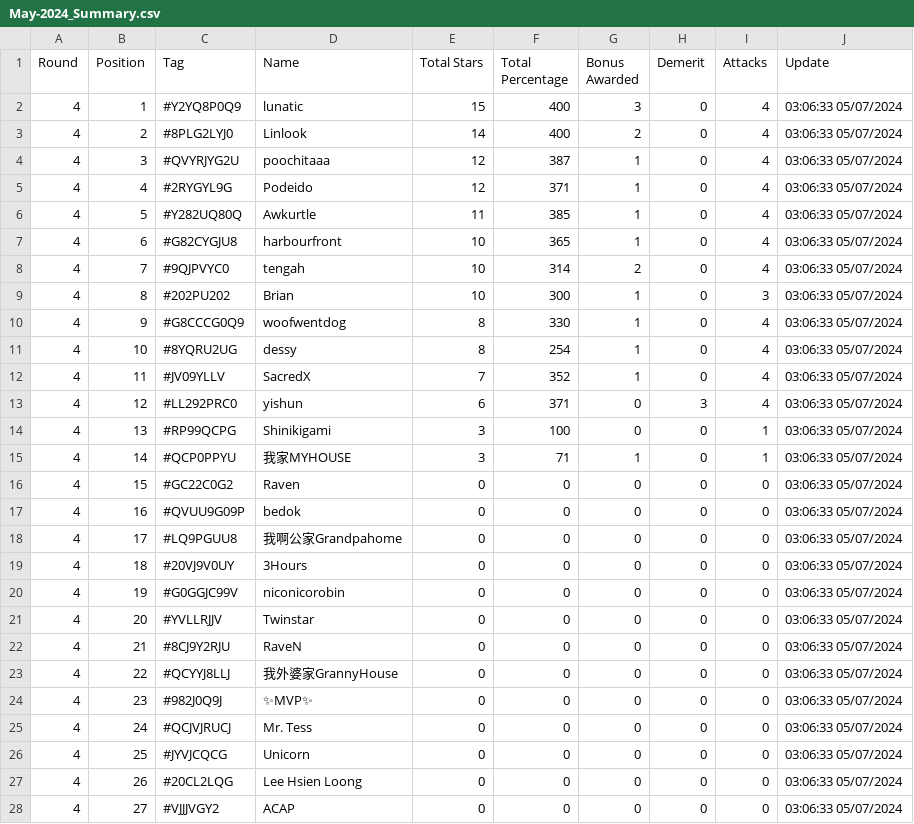
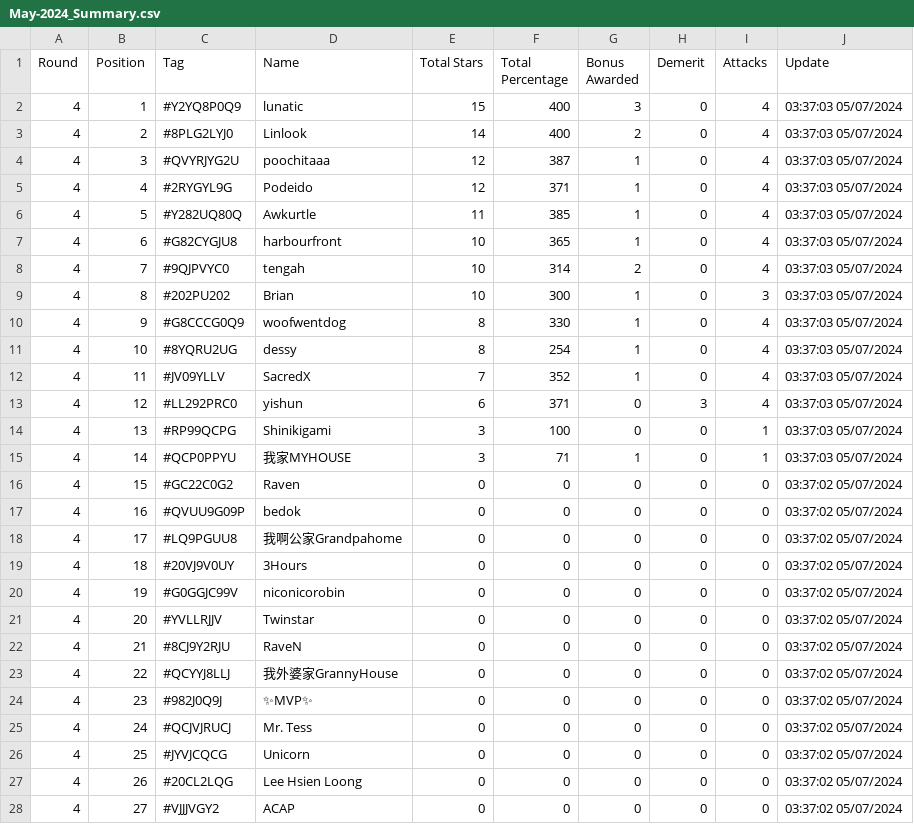
Before and after one commit to koweeshi/coc_cwl_scoreboard, a CSV file: May-2024_Summary.csv, drawn as a sheet; only a part is shown; the diff covers the shown part only.

Commit message:
Regular auto-commit at 03:37:03 on 07/05/2024

```diff
--- a/May-2024_Summary.csv
+++ b/May-2024_Summary.csv
@@ -1,28 +1,28 @@
 Round,Position,Tag,Name,Total Stars,Total Percentage,Bonus Awarded,Demerit,Attacks,Update
-4,1,#Y2YQ8P0Q9,lunatic,15,400,3,0,4,03:06:33 05/07/2024
-4,2,#8PLG2LYJ0,Linlook,14,400,2,0,4,03:06:33 05/07/2024
-4,3,#QVYRJYG2U,poochitaaa,12,387,1,0,4,03:06:33 05/07/2024
-4,4,#2RYGYL9G,Podeido,12,371,1,0,4,03:06:33 05/07/2024
-4,5,#Y282UQ80Q,Awkurtle,11,385,1,0,4,03:06:33 05/07/2024
-4,6,#G82CYGJU8,harbourfront,10,365,1,0,4,03:06:33 05/07/2024
-4,7,#9QJPVYC0,tengah,10,314,2,0,4,03:06:33 05/07/2024
-4,8,#202PU202,Brian,10,300,1,0,3,03:06:33 05/07/2024
-4,9,#G8CCCG0Q9,woofwentdog,8,330,1,0,4,03:06:33 05/07/2024
-4,10,#8YQRU2UG,dessy,8,254,1,0,4,03:06:33 05/07/2024
-4,11,#JV09YLLV,SacredX,7,352,1,0,4,03:06:33 05/07/2024
-4,12,#LL292PRC0,yishun,6,371,0,3,4,03:06:33 05/07/2024
-4,13,#RP99QCPG,Shinikigami,3,100,0,0,1,03:06:33 05/07/2024
-4,14,#QCP0PPYU,我家MYHOUSE,3,71,1,0,1,03:06:33 05/07/2024
-4,15,#GC22C0G2,Raven,0,0,0,0,0,03:06:33 05/07/2024
-4,16,#QVUU9G09P,bedok,0,0,0,0,0,03:06:33 05/07/2024
-4,17,#LQ9PGUU8,我啊公家Grandpahome,0,0,0,0,0,03:06:33 05/07/2024
-4,18,#20VJ9V0UY,3Hours,0,0,0,0,0,03:06:33 05/07/2024
-4,19,#G0GGJC99V,niconicorobin,0,0,0,0,0,03:06:33 05/07/2024
-4,20,#YVLLRJJV,Twinstar,0,0,0,0,0,03:06:33 05/07/2024
-4,21,#8CJ9Y2RJU,RaveN,0,0,0,0,0,03:06:33 05/07/2024
-4,22,#QCYYJ8LLJ,我外婆家GrannyHouse,0,0,0,0,0,03:06:33 05/07/2024
-4,23,#982J0Q9J,✨MVP✨,0,0,0,0,0,03:06:33 05/07/2024
-4,24,#QCJVJRUCJ,Mr. Tess,0,0,0,0,0,03:06:33 05/07/2024
-4,25,#JYVJCQCG,Unicorn,0,0,0,0,0,03:06:33 05/07/2024
-4,26,#20CL2LQG,Lee Hsien Loong,0,0,0,0,0,03:06:33 05/07/2024
-4,27,#VJJJVGY2,ACAP,0,0,0,0,0,03:06:33 05/07/2024
+4,1,#Y2YQ8P0Q9,lunatic,15,400,3,0,4,03:37:03 05/07/2024
+4,2,#8PLG2LYJ0,Linlook,14,400,2,0,4,03:37:03 05/07/2024
+4,3,#QVYRJYG2U,poochitaaa,12,387,1,0,4,03:37:03 05/07/2024
+4,4,#2RYGYL9G,Podeido,12,371,1,0,4,03:37:03 05/07/2024
+4,5,#Y282UQ80Q,Awkurtle,11,385,1,0,4,03:37:03 05/07/2024
+4,6,#G82CYGJU8,harbourfront,10,365,1,0,4,03:37:03 05/07/2024
+4,7,#9QJPVYC0,tengah,10,314,2,0,4,03:37:03 05/07/2024
+4,8,#202PU202,Brian,10,300,1,0,3,03:37:03 05/07/2024
+4,9,#G8CCCG0Q9,woofwentdog,8,330,1,0,4,03:37:03 05/07/2024
+4,10,#8YQRU2UG,dessy,8,254,1,0,4,03:37:03 05/07/2024
+4,11,#JV09YLLV,SacredX,7,352,1,0,4,03:37:03 05/07/2024
+4,12,#LL292PRC0,yishun,6,371,0,3,4,03:37:03 05/07/2024
+4,13,#RP99QCPG,Shinikigami,3,100,0,0,1,03:37:03 05/07/2024
+4,14,#QCP0PPYU,我家MYHOUSE,3,71,1,0,1,03:37:03 05/07/2024
+4,15,#GC22C0G2,Raven,0,0,0,0,0,03:37:02 05/07/2024
+4,16,#QVUU9G09P,bedok,0,0,0,0,0,03:37:02 05/07/2024
+4,17,#LQ9PGUU8,我啊公家Grandpahome,0,0,0,0,0,03:37:02 05/07/2024
+4,18,#20VJ9V0UY,3Hours,0,0,0,0,0,03:37:02 05/07/2024
+4,19,#G0GGJC99V,niconicorobin,0,0,0,0,0,03:37:02 05/07/2024
+4,20,#YVLLRJJV,Twinstar,0,0,0,0,0,03:37:02 05/07/2024
+4,21,#8CJ9Y2RJU,RaveN,0,0,0,0,0,03:37:02 05/07/2024
+4,22,#QCYYJ8LLJ,我外婆家GrannyHouse,0,0,0,0,0,03:37:02 05/07/2024
+4,23,#982J0Q9J,✨MVP✨,0,0,0,0,0,03:37:02 05/07/2024
+4,24,#QCJVJRUCJ,Mr. Tess,0,0,0,0,0,03:37:02 05/07/2024
+4,25,#JYVJCQCG,Unicorn,0,0,0,0,0,03:37:02 05/07/2024
+4,26,#20CL2LQG,Lee Hsien Loong,0,0,0,0,0,03:37:02 05/07/2024
+4,27,#VJJJVGY2,ACAP,0,0,0,0,0,03:37:02 05/07/2024
```
Also changed, not shown: 13 edited cells elsewhere in this file.
